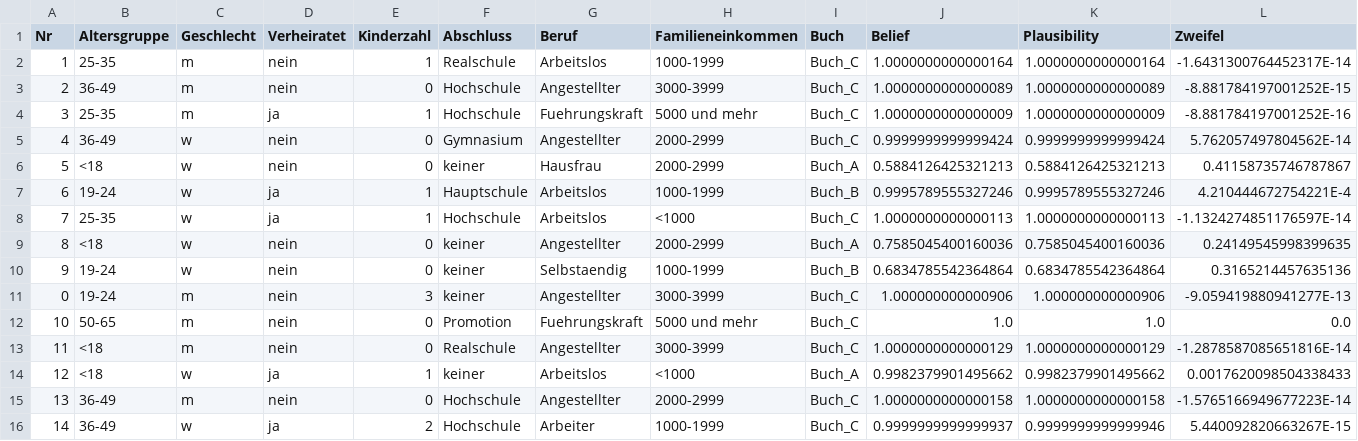
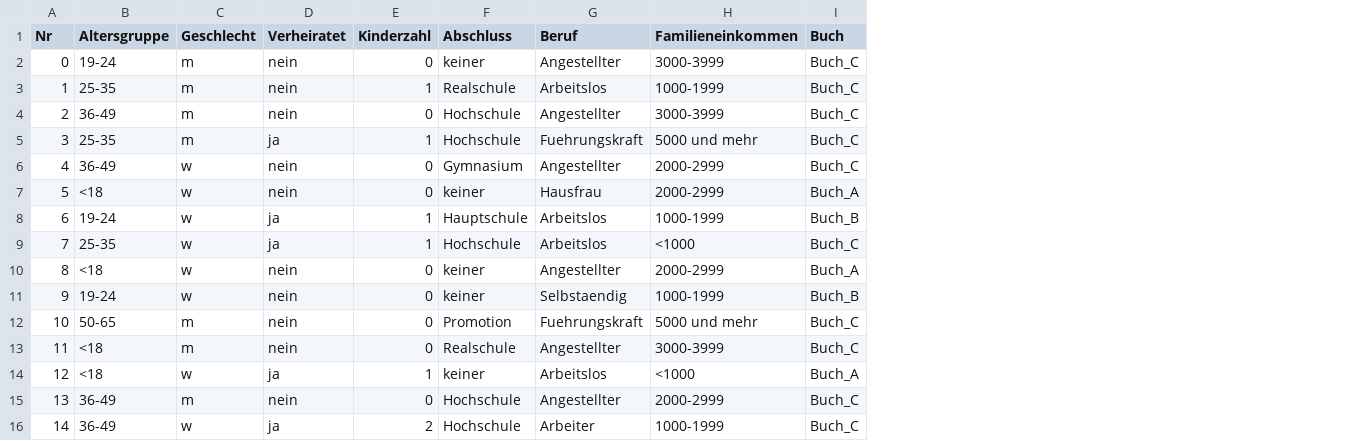
Before and after one commit to dasHerbsti/wbs_programmentwurf, a CSV file: resultdata.csv, drawn as a sheet; only a part is shown; removed rows and columns are numbered as before the commit, all else as after; the diff covers the shown part only; the diff names each change by its address in the sheet, - before the commit and + after, or states it on an @@ line.

```diff
--- a/resultdata.csv
+++ b/resultdata.csv
-column J (Belief), rows 2-10: 1.0000000000000164 | 1.0000000000000089 | 1.0000000000000009 | 0.9999999999999424 | 0.5884126425321213 | 0.9995789555327246 | 1.0000000000000113 | 0.7585045400160036 | 0.6834785542364864; rows 12-16: 1.0 | 1.0000000000000129 | 0.9982379901495662 | 1.0000000000000158 | 0.9999999999999937
-column K (Plausibility), rows 2-10: 1.0000000000000164 | 1.0000000000000089 | 1.0000000000000009 | 0.9999999999999424 | 0.5884126425321213 | 0.9995789555327246 | 1.0000000000000113 | 0.7585045400160036 | 0.6834785542364864; rows 12-16: 1.0 | 1.0000000000000129 | 0.9982379901495662 | 1.0000000000000158 | 0.9999999999999946
-column L (Zweifel), rows 2-10: -1.6431300764452317E-14 | -8.881784197001252E-15 | -8.881784197001252E-16 | 5.762057497804562E-14 | 0.41158735746787867 | 4.210444672754221E-4 | -1.1324274851176597E-14 | 0.24149545998399635 | 0.3165214457635136; rows 12-16: 0.0 | -1.2878587085651816E-14 | 0.0017620098504338433 | -1.5765166949677223E-14 | 5.440092820663267E-15
+row 2: 0 | 19-24 | m | nein | 0 | keiner | Angestellter | 3000-3999 | Buch_C
-row 11: 0 | 19-24 | m | nein | 3 | keiner | Angestellter | 3000-3999 | Buch_C | 1.000000000000906 | 1.000000000000906 | -9.059419880941277E-13
```
Also changed, not shown: 59 edited cells elsewhere in this file, 7 other files.
